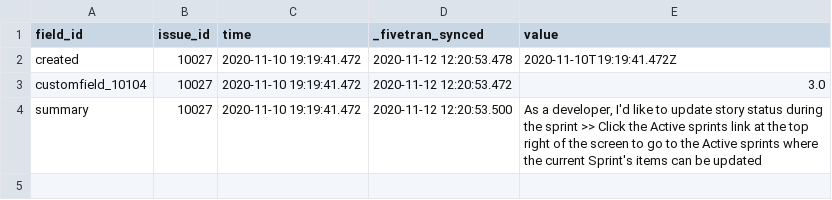
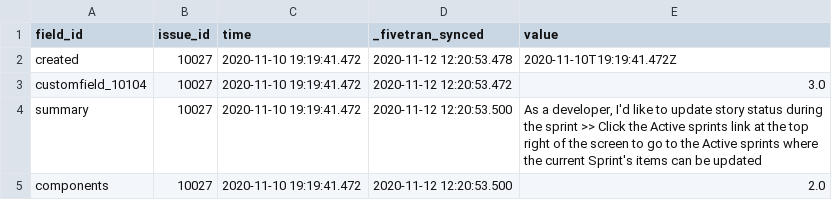
Before and after one commit to fivetran/dbt_jira, a CSV file: integration_tests/seeds/issue_field_history.csv, drawn as a sheet; the diff names each change by its address in the sheet, - before the commit and + after, or states it on an @@ line.

Commit message:
Update seeds

```diff
--- a/integration_tests/seeds/issue_field_history.csv
+++ b/integration_tests/seeds/issue_field_history.csv
+row 5: components | 10027 | 2020-11-10 19:19:41.472 | 2020-11-12 12:20:53.500 | 2.0
```
Also changed, not shown: integration_tests/seeds/field.csv, 3 other files.
